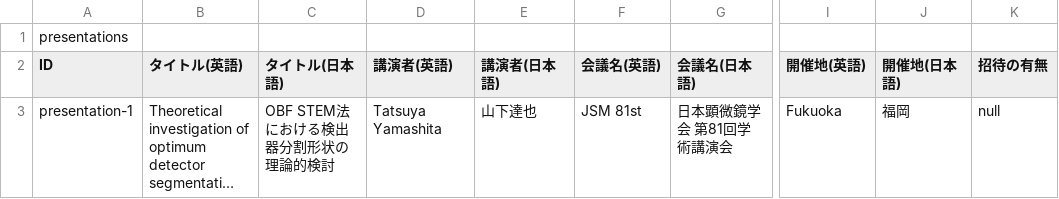
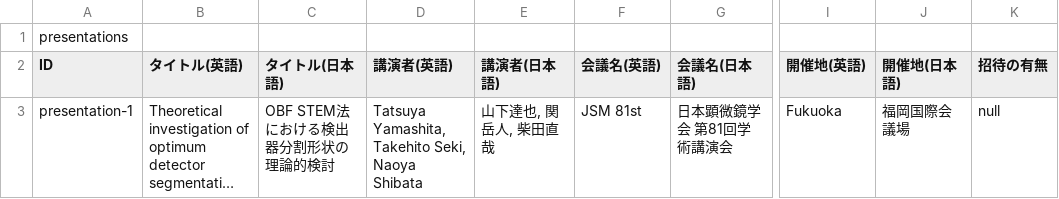
Before and after one commit to Yamashita-sigma/Yamashita-sigma.github.io, a CSV file: data/rm_presentations.csv, drawn as a sheet; only a part is shown, gaps mark what is left out; long unchanged cells end in …; the diff names each change by its address in the sheet, - before the commit and + after, or states it on an @@ line.

Commit message:
Update rm_presentations.csv

```diff
--- a/data/rm_presentations.csv
+++ b/data/rm_presentations.csv
-D3 (講演者(英語)): Tatsuya Yamashita
+D3 (講演者(英語)): Tatsuya Yamashita, Takehito Seki, Naoya Shibata
-E3 (講演者(日本語)): 山下達也
+E3 (講演者(日本語)): 山下達也, 関岳人, 柴田直哉
-J3 (開催地(日本語)): 福岡
+J3 (開催地(日本語)): 福岡国際会議場
```
